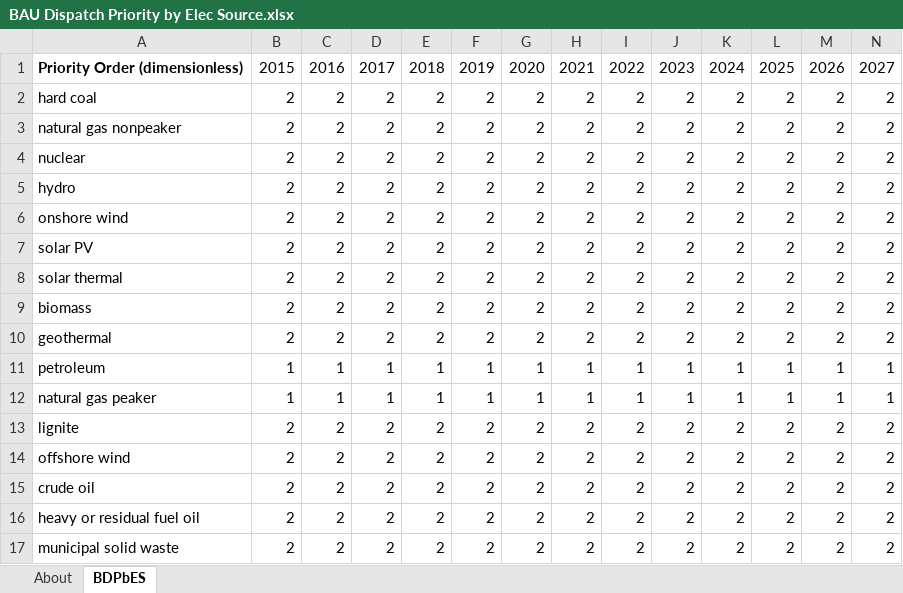
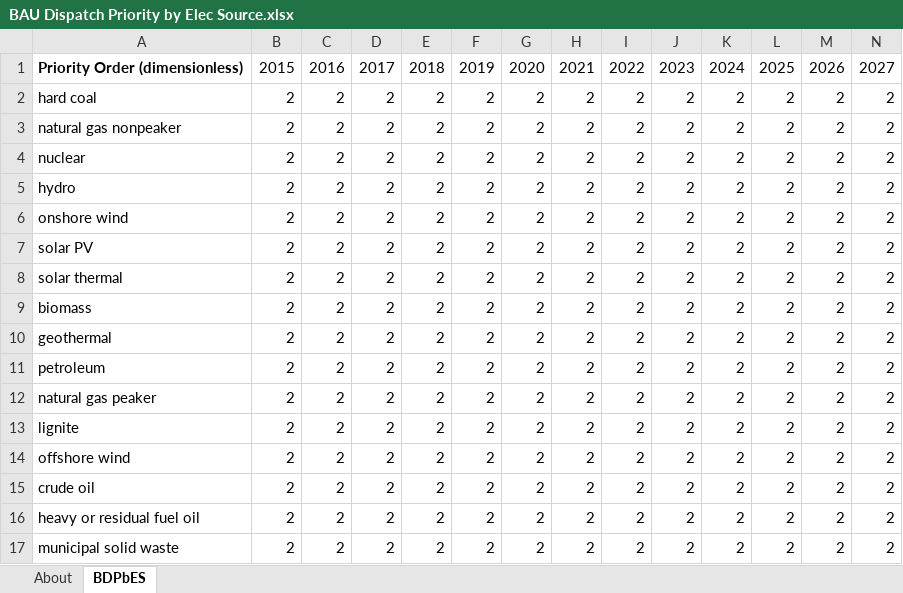
Before and after one commit to EnergyInnovation/eps-eu, an Excel workbook: InputData/elec/BDPbES/BAU Dispatch Priority by Elec Source.xlsx, sheet BDPbES, drawn as a sheet; only a part is shown; values as stored, in another font and other column widths than the file's, no borders; removed rows and columns are numbered as before the commit, all else as after; rows hold the shown columns only; the diff names each change by its address in the sheet, - before the commit and + after, or states it on an @@ line.

Commit message:
Integrate Agora data for elec/BDPbES, elec/BDSBaPCF, elec/BRPSPTY, and trans/BNVFE

```diff
--- a/InputData/elec/BDPbES/BAU Dispatch Priority by Elec Source.xlsx (sheet BDPbES)
+++ b/InputData/elec/BDPbES/BAU Dispatch Priority by Elec Source.xlsx (sheet BDPbES)
-row 11: petroleum | 1 | 1 | 1 | 1 | 1 | 1 | 1 | 1 | 1 | 1 | 1 | 1 | 1
-row 12: natural gas peaker | 1 | 1 | 1 | 1 | 1 | 1 | 1 | 1 | 1 | 1 | 1 | 1 | 1
+row 11: petroleum | 2 | 2 | 2 | 2 | 2 | 2 | 2 | 2 | 2 | 2 | 2 | 2 | 2
+row 12: natural gas peaker | 2 | 2 | 2 | 2 | 2 | 2 | 2 | 2 | 2 | 2 | 2 | 2 | 2
```
Also changed, not shown: sheet About, InputData/elec/BDSBaPCF/Boolean Do Suppliers Bid at Peak Capacity Factors.xlsx, 16 other files.
